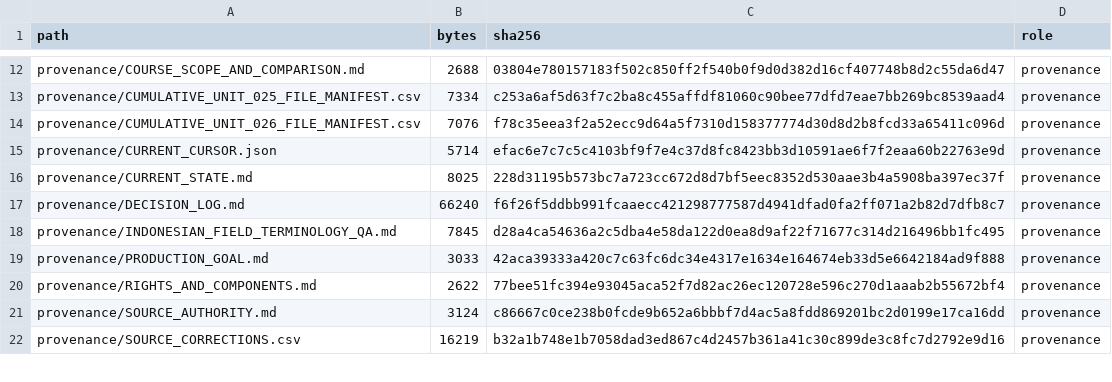
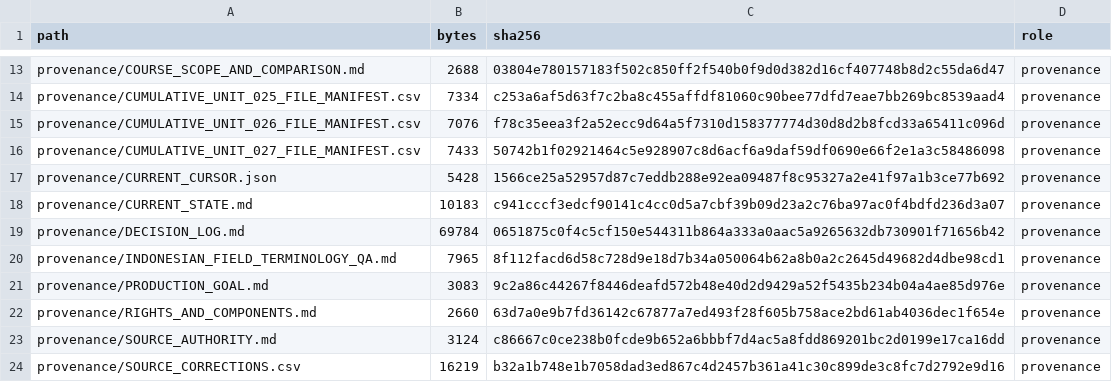
Before and after one commit to KokunoYumeto/metode-aljabar-jilid-2-id, a CSV file: MANIFEST.csv, drawn as a sheet; only a part is shown, gaps mark what is left out; the diff covers the shown part only.

```diff
--- a/MANIFEST.csv
+++ b/MANIFEST.csv
@@ -14,8 +15,9 @@ path,bytes,sha256,role
 "provenance/CUMULATIVE_UNIT_026_FILE_MANIFEST.csv",7076,f78c35eea3f2a52ecc9d64a5f7310d158377774d30d8d2b8fcd33a65411c096d,provenance
-"provenance/CURRENT_CURSOR.json",5714,efac6e7c7c5c4103bf9f7e4c37d8fc8423bb3d10591ae6f7f2eaa60b22763e9d,provenance
-"provenance/CURRENT_STATE.md",8025,228d31195b573bc7a723cc672d8d7bf5eec8352d530aae3b4a5908ba397ec37f,provenance
-"provenance/DECISION_LOG.md",66240,f6f26f5ddbb991fcaaecc421298777587d4941dfad0fa2ff071a2b82d7dfb8c7,provenance
-"provenance/INDONESIAN_FIELD_TERMINOLOGY_QA.md",7845,d28a4ca54636a2c5dba4e58da122d0ea8d9af22f71677c314d216496bb1fc495,provenance
-"provenance/PRODUCTION_GOAL.md",3033,42aca39333a420c7c63fc6dc34e4317e1634e164674eb33d5e6642184ad9f888,provenance
-"provenance/RIGHTS_AND_COMPONENTS.md",2622,77bee51fc394e93045aca52f7d82ac26ec120728e596c270d1aaab2b55672bf4,provenance
+"provenance/CUMULATIVE_UNIT_027_FILE_MANIFEST.csv",7433,50742b1f02921464c5e928907c8d6acf6a9daf59df0690e66f2e1a3c58486098,provenance
+"provenance/CURRENT_CURSOR.json",5428,1566ce25a52957d87c7eddb288e92ea09487f8c95327a2e41f97a1b3ce77b692,provenance
+"provenance/CURRENT_STATE.md",10183,c941cccf3edcf90141c4cc0d5a7cbf39b09d23a2c76ba97ac0f4bdfd236d3a07,provenance
+"provenance/DECISION_LOG.md",69784,0651875c0f4c5cf150e544311b864a333a0aac5a9265632db730901f71656b42,provenance
+"provenance/INDONESIAN_FIELD_TERMINOLOGY_QA.md",7965,8f112facd6d58c728d9e18d7b34a050064b62a8b0a2c2645d49682d4dbe98cd1,provenance
+"provenance/PRODUCTION_GOAL.md",3083,9c2a86c44267f8446deafd572b48e40d2d9429a52f5435b234b04a4ae85d976e,provenance
+"provenance/RIGHTS_AND_COMPONENTS.md",2660,63d7a0e9b7fd36142c67877a7ed493f28f605b758ace2bd61ab4036dec1f654e,provenance
 "provenance/SOURCE_AUTHORITY.md",3124,c86667c0ce238b0fcde9b652a6bbbf7d4ac5a8fdd869201bc2d0199e17ca16dd,provenance
```
Also changed, not shown: 7 added rows, 5 removed rows and 6 edited cells elsewhere in this file, backend/terms.csv, provenance/TERMINOLOGY_O013_O014.csv, 14 other files.
